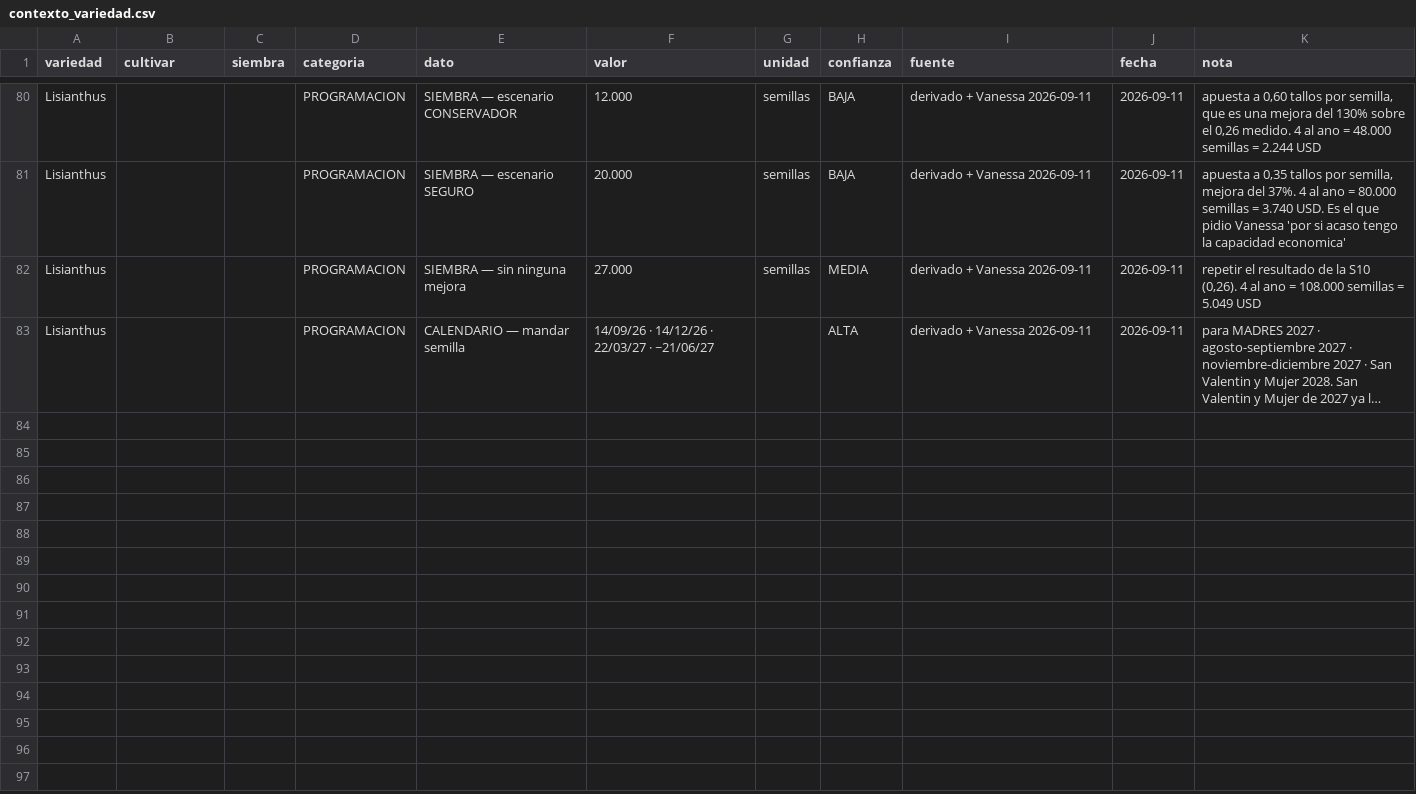
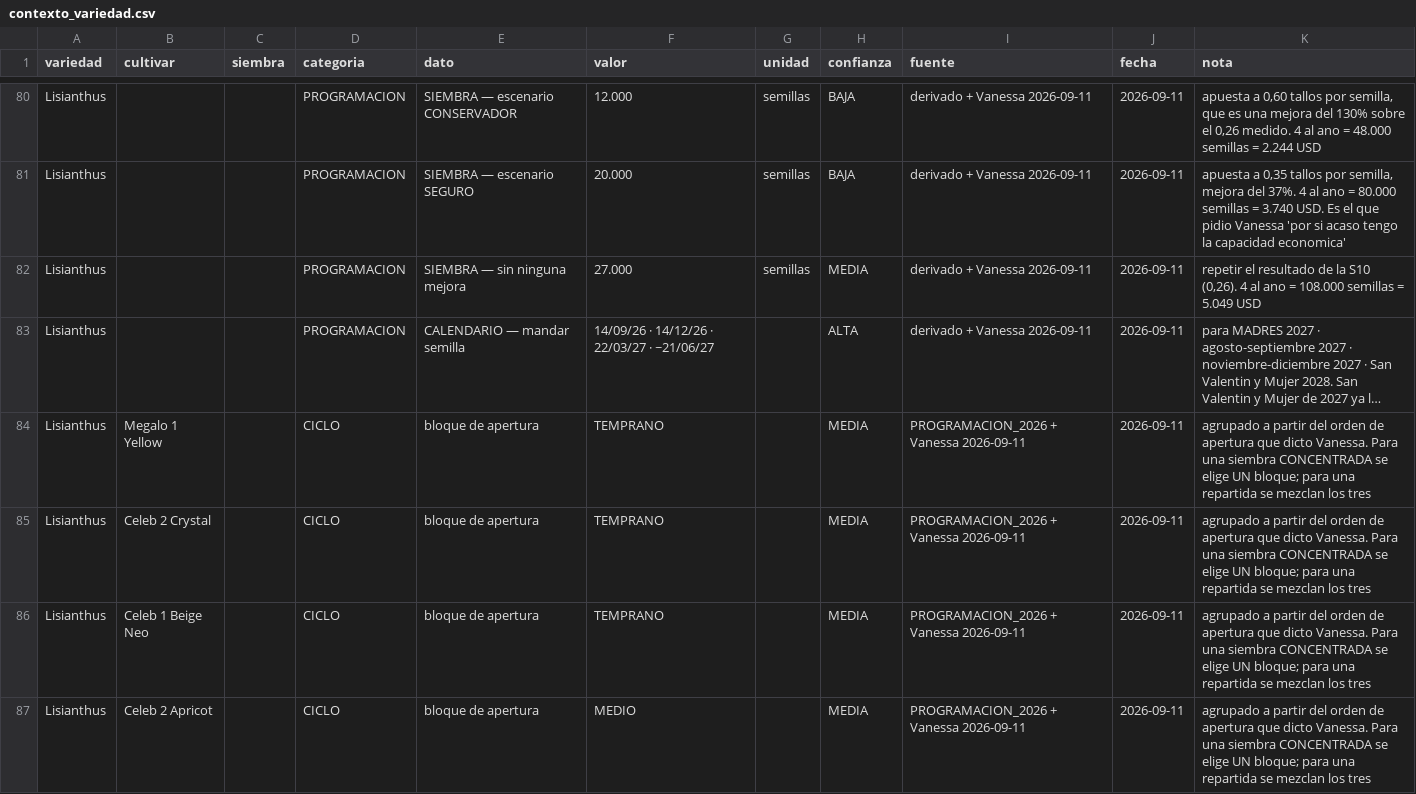
Before and after one commit to vanessakosa/operaciones-planificacion-siembra-dcb, a CSV file: 07-datos/contexto_variedad.csv, drawn as a sheet; only a part is shown, gaps mark what is left out; long unchanged cells end in …; the diff covers the shown part only; the diff names each change by its address in the sheet, - before the commit and + after, or states it on an @@ line.

```diff
--- a/07-datos/contexto_variedad.csv
+++ b/07-datos/contexto_variedad.csv
+row 84: Lisianthus | Megalo 1 Yellow |  | CICLO | bloque de apertura | TEMPRANO |  | MEDIA | PROGRAMACION_2026 + Vanessa 2026-09-11 | 2026-09-11 | agrupado a partir del orden de apertura que dicto Vanessa. Para una siembra CONCENTRADA se elige UN bloque; para una repartida se mezclan los tres
+row 85: Lisianthus | Celeb 2 Crystal |  | CICLO | bloque de apertura | TEMPRANO |  | MEDIA | PROGRAMACION_2026 + Vanessa 2026-09-11 | 2026-09-11 | agrupado a partir del orden de apertura que dicto Vanessa. Para una siembra CONCENTRADA se elige UN bloque; para una repartida se mezclan los tres
+row 86: Lisianthus | Celeb 1 Beige Neo |  | CICLO | bloque de apertura | TEMPRANO |  | MEDIA | PROGRAMACION_2026 + Vanessa 2026-09-11 | 2026-09-11 | agrupado a partir del orden de apertura que dicto Vanessa. Para una siembra CONCENTRADA se elige UN bloque; para una repartida se mezclan los tres
+row 87: Lisianthus | Celeb 2 Apricot |  | CICLO | bloque de apertura | MEDIO |  | MEDIA | PROGRAMACION_2026 + Vanessa 2026-09-11 | 2026-09-11 | agrupado a partir del orden de apertura que dicto Vanessa. Para una siembra CONCENTRADA se elige UN bloque; para una repartida se mezclan los tres
```
Also changed, not shown: 11 added rows elsewhere in this file.
